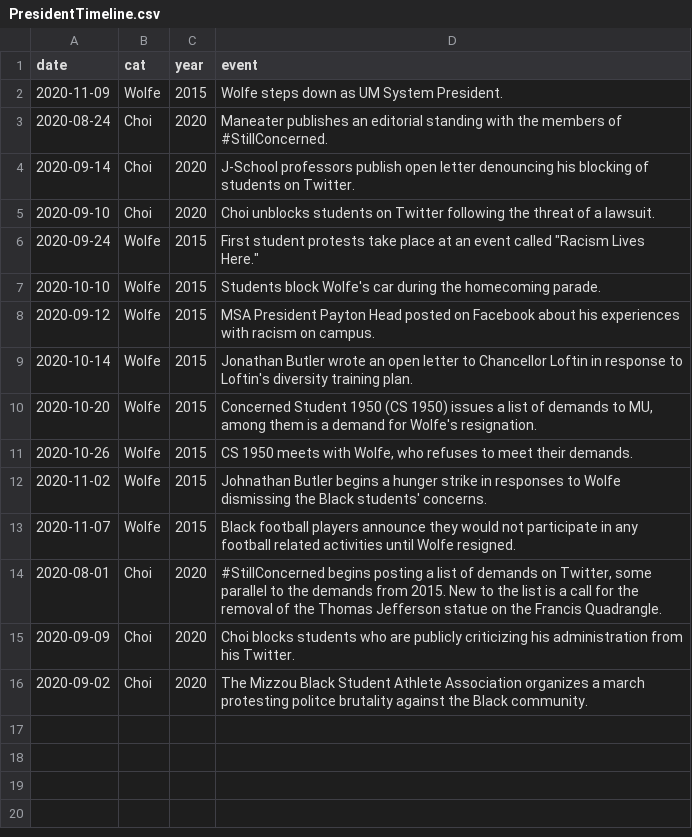
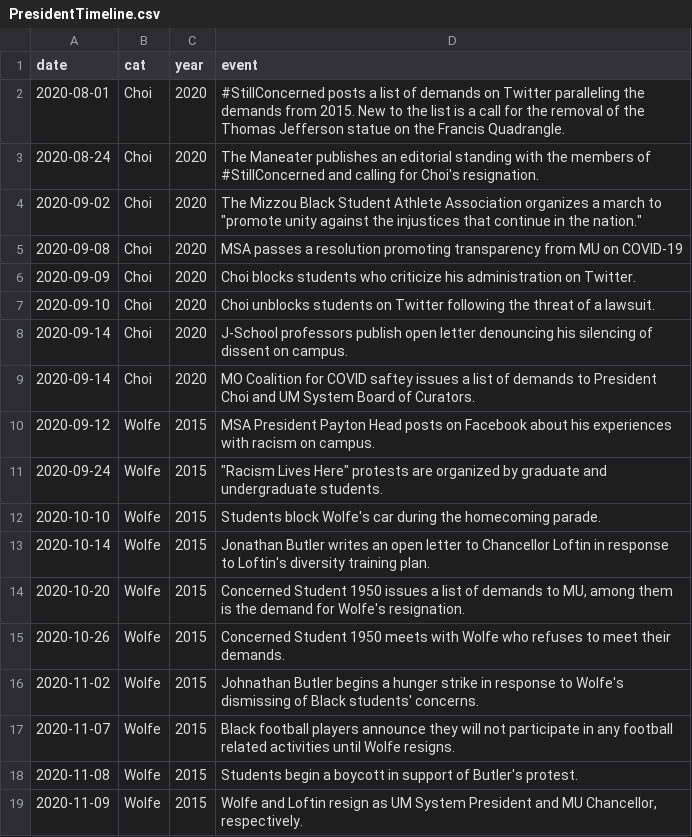
Before and after one commit to gcdean38/maneater, a CSV file: PresidentTimeline.csv, drawn as a sheet.

Commit message:
updated with new events

```diff
--- a/PresidentTimeline.csv
+++ b/PresidentTimeline.csv
@@ -1,16 +1,19 @@
 date,cat,year,event
-2020-11-09,Wolfe,2015,Wolfe steps down as UM System President.
-2020-08-24,Choi,2020,Maneater publishes an editorial standing with the members of #StillConcerned.
-2020-09-14,Choi,2020,J-School professors publish open letter denouncing his blocking of students on Twitter.
+2020-08-01,Choi,2020,#StillConcerned posts a list of demands on Twitter paralleling the demands from 2015. New to the list is a call for the removal of the Thomas Jefferson statue on the Francis Quadrangle.
+2020-08-24,Choi,2020,The Maneater publishes an editorial standing with the members of #StillConcerned and calling for Choi's resignation.
+2020-09-02,Choi,2020,"The Mizzou Black Student Athlete Association organizes a march to ""promote unity against the injustices that continue in the nation."""
+2020-09-08,Choi,2020,MSA passes a resolution promoting transparency from MU on COVID-19
+2020-09-09,Choi,2020,Choi blocks students who  criticize his administration on Twitter.
 2020-09-10,Choi,2020,Choi unblocks students on Twitter following the threat of a lawsuit.
-2020-09-24,Wolfe,2015,"First student protests take place at an event called ""Racism Lives Here."""
+2020-09-14,Choi,2020,J-School professors publish open letter denouncing his silencing of dissent on campus.
+2020-09-14,Choi,2020,MO Coalition for COVID saftey issues a list of demands to President Choi and UM System Board of Curators.
+2020-09-12,Wolfe,2015,MSA President Payton Head posts on Facebook about his experiences with racism on campus.
+2020-09-24,Wolfe,2015,"""Racism Lives Here"" protests are organized by graduate and undergraduate students."
 2020-10-10,Wolfe,2015,Students block Wolfe's car during the homecoming parade.
-2020-09-12,Wolfe,2015,MSA President Payton Head posted on Facebook about his experiences with racism on campus.
-2020-10-14,Wolfe,2015,Jonathan Butler wrote an open letter to Chancellor Loftin in response to Loftin's diversity training plan.
-2020-10-20,Wolfe,2015,"Concerned Student 1950 (CS 1950) issues a list of demands to MU, among them is a demand for Wolfe's resignation."
-2020-10-26,Wolfe,2015,"CS 1950 meets with Wolfe, who refuses to meet their demands."
-2020-11-02,Wolfe,2015,Johnathan Butler begins a hunger strike in responses to Wolfe dismissing the Black students' concerns.
-2020-11-07,Wolfe,2015,Black football players announce they would not participate in any football related activities until Wolfe resigned.
-2020-08-01,Choi,2020,"#StillConcerned begins posting a list of demands on Twitter, some parallel to the demands from 2015. New to the list is a call for the removal of the Thomas Jefferson statue on the Francis Quadrangle."
-2020-09-09,Choi,2020,Choi blocks students who are publicly criticizing his administration from his Twitter.
-2020-09-02,Choi,2020,The Mizzou Black Student Athlete Association organizes a march protesting politce brutality against the Black community.
+2020-10-14,Wolfe,2015,Jonathan Butler writes an open letter to Chancellor Loftin in response to Loftin's diversity training plan.
+2020-10-20,Wolfe,2015,"Concerned Student 1950 issues a list of demands to MU, among them is the demand for Wolfe's resignation."
+2020-10-26,Wolfe,2015,Concerned Student 1950 meets with Wolfe who refuses to meet their demands.
+2020-11-02,Wolfe,2015,Johnathan Butler begins a hunger strike in response to Wolfe's dismissing of Black students' concerns.
+2020-11-07,Wolfe,2015,Black football players announce they will not participate in any football related activities until Wolfe resigns.
+2020-11-08,Wolfe,2015,Students begin a boycott in support of Butler's protest.
+2020-11-09,Wolfe,2015,"Wolfe and Loftin resign as UM System President and MU Chancellor, respectively."
```
